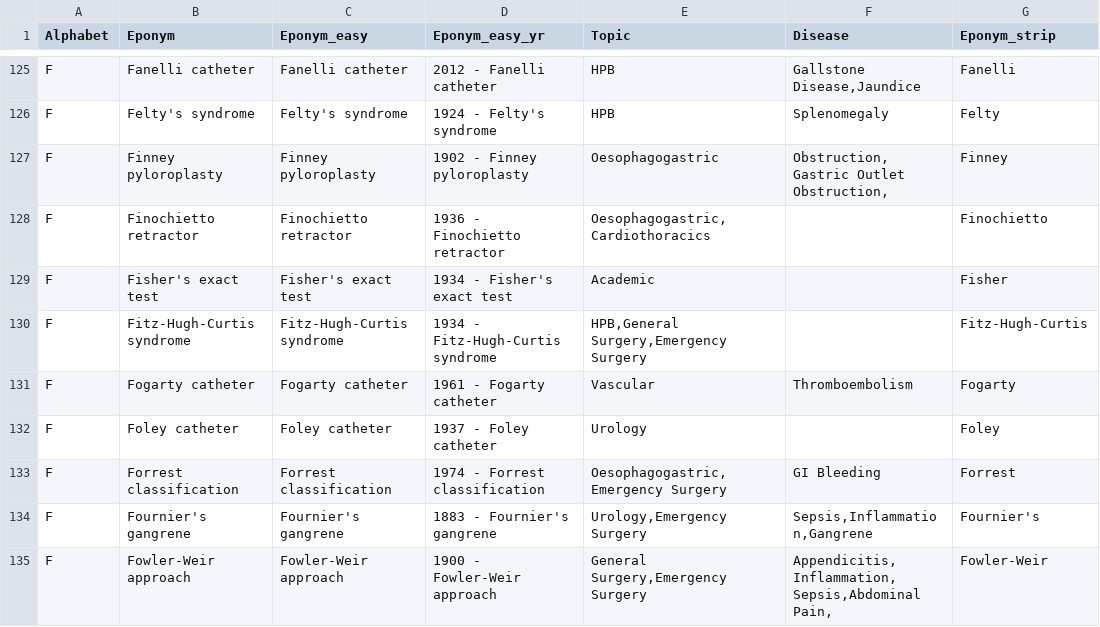
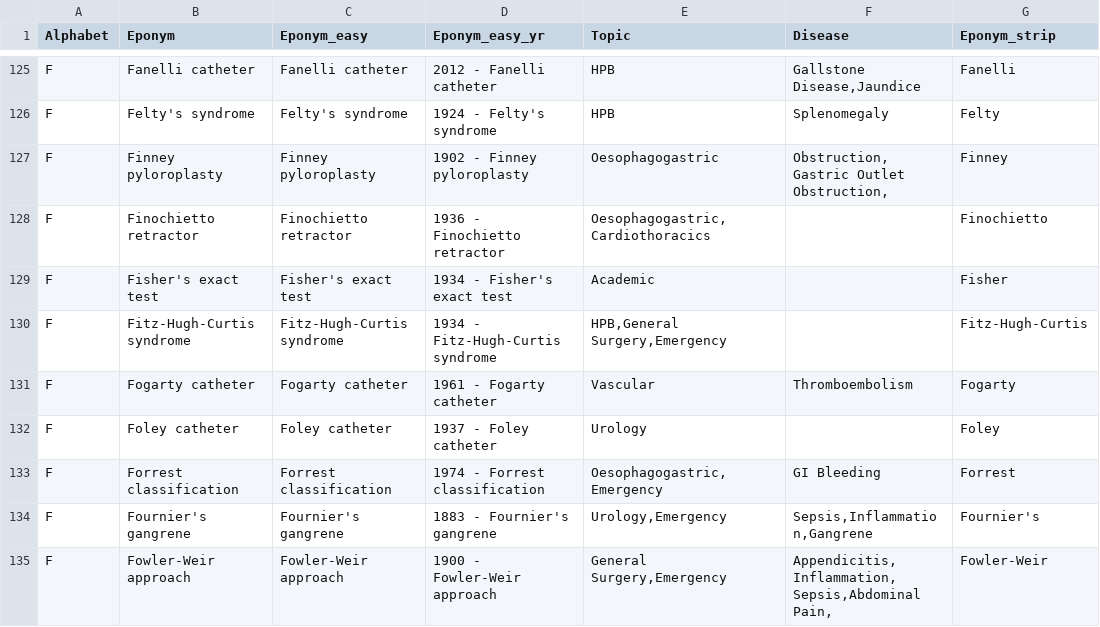
Before and after one commit to HayesAJ83/LastGo01, a CSV file: static/database/Eps4SN.csv, drawn as a sheet; only a part is shown, gaps mark what is left out; the diff covers the shown part only; the diff names each change by its address in the sheet, - before the commit and + after, or states it on an @@ line.

Commit message:
Add files via upload

```diff
--- a/static/database/Eps4SN.csv
+++ b/static/database/Eps4SN.csv
-E130 (Topic): HPB,General Surgery,Emergency Surgery
+E130 (Topic): HPB,General Surgery,Emergency
-E133 (Topic): Oesophagogastric,Emergency Surgery
+E133 (Topic): Oesophagogastric,Emergency
-E134 (Topic): Urology,Emergency Surgery
+E134 (Topic): Urology,Emergency
-E135 (Topic): General Surgery,Emergency Surgery
+E135 (Topic): General Surgery,Emergency
```
Also changed, not shown: 52 edited cells elsewhere in this file.
